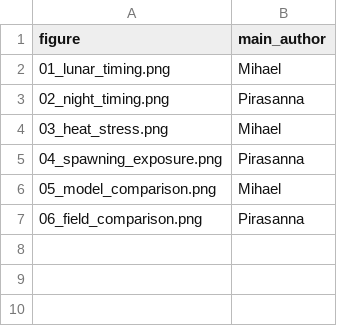
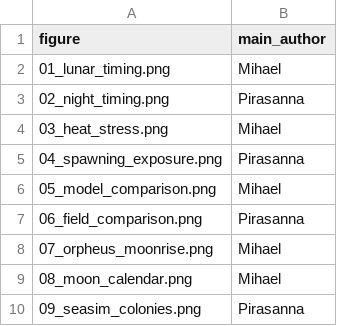
Before and after one commit to atanasovmi/The-Ocean-s-Clock, a CSV file: authors.csv, drawn as a sheet.

```diff
--- a/authors.csv
+++ b/authors.csv
@@ -7 +7,4 @@ figure,main_author
 06_field_comparison.png,Pirasanna
+07_orpheus_moonrise.png,Mihael
+08_moon_calendar.png,Mihael
+09_seasim_colonies.png,Pirasanna
```
Also changed, not shown: outputs/tables/02_night_timing.csv, outputs/tables/04_spawning_exposure.csv, 50 other files.
